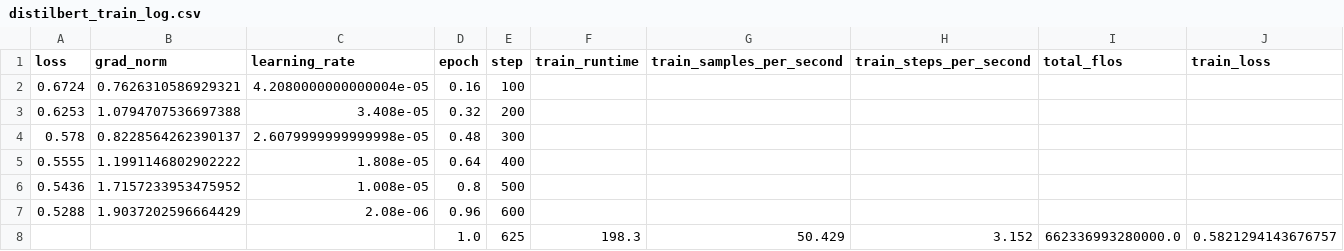
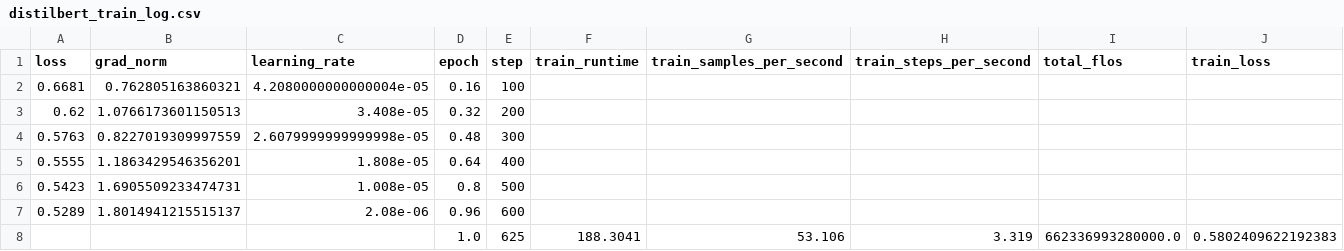
Before and after one commit to charliegorm/csce580ai, a CSV file: ProjectB/reports/tables/distilbert_train_log.csv, drawn as a sheet.

Commit message:
final adjustments to plots / project analysis report

```diff
--- a/ProjectB/reports/tables/distilbert_train_log.csv
+++ b/ProjectB/reports/tables/distilbert_train_log.csv
@@ -1,8 +1,8 @@
 loss,grad_norm,learning_rate,epoch,step,train_runtime,train_samples_per_second,train_steps_per_second,total_flos,train_loss
-0.6724,0.7626310586929321,4.2080000000000004e-05,0.16,100,,,,,
-0.6253,1.0794707536697388,3.408e-05,0.32,200,,,,,
-0.578,0.8228564262390137,2.6079999999999998e-05,0.48,300,,,,,
-0.5555,1.1991146802902222,1.808e-05,0.64,400,,,,,
-0.5436,1.7157233953475952,1.008e-05,0.8,500,,,,,
-0.5288,1.9037202596664429,2.08e-06,0.96,600,,,,,
-,,,1.0,625,198.3,50.429,3.152,662336993280000.0,0.5821294143676757
+0.6681,0.762805163860321,4.2080000000000004e-05,0.16,100,,,,,
+0.62,1.0766173601150513,3.408e-05,0.32,200,,,,,
+0.5763,0.8227019309997559,2.6079999999999998e-05,0.48,300,,,,,
+0.5555,1.1863429546356201,1.808e-05,0.64,400,,,,,
+0.5423,1.6905509233474731,1.008e-05,0.8,500,,,,,
+0.5289,1.8014941215515137,2.08e-06,0.96,600,,,,,
+,,,1.0,625,188.3041,53.106,3.319,662336993280000.0,0.5802409622192383
```
Also changed, not shown: 4 other files.
